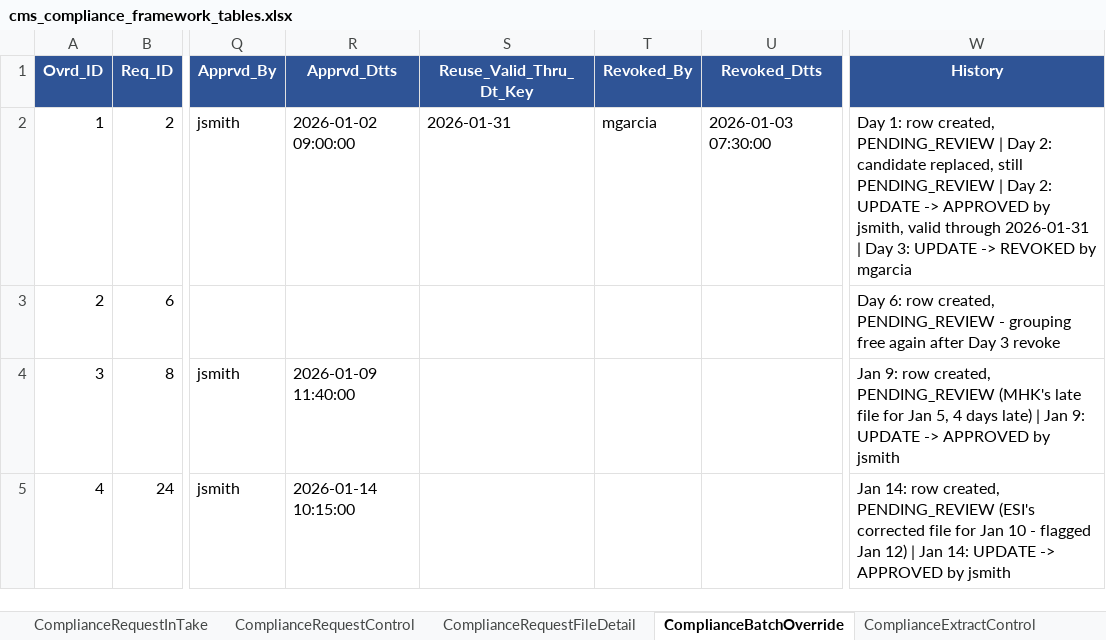
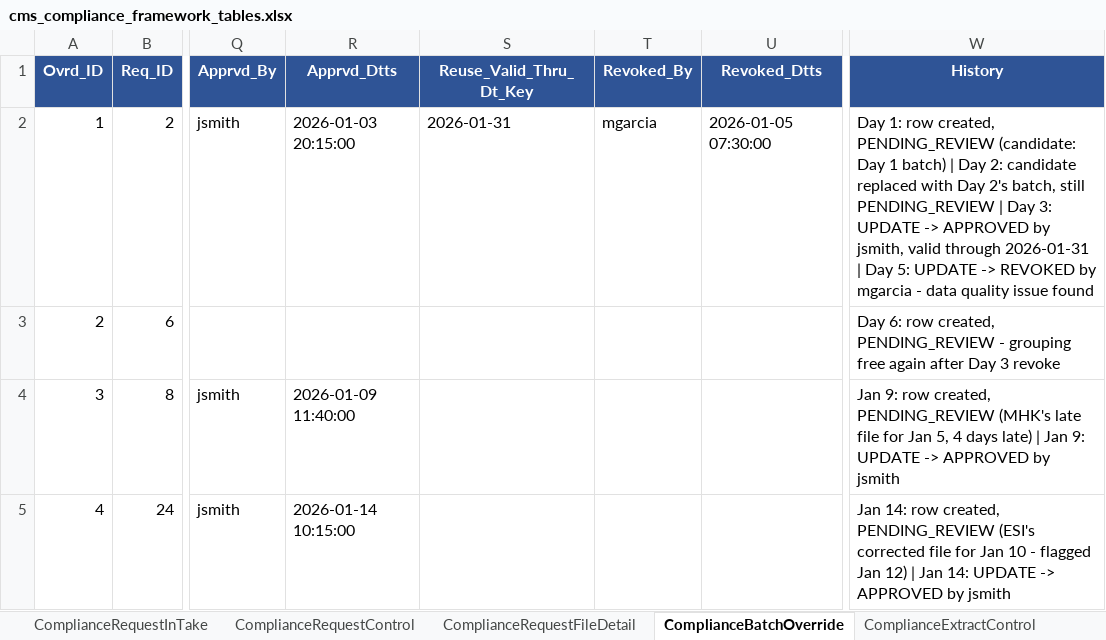
Before and after one commit to trinathgundavaram/framework, an Excel workbook: mock-data/cms_compliance_framework_tables.xlsx, sheet ComplianceBatchOverride, drawn as a sheet; only a part is shown, gaps mark what is left out; values as stored, in another font and other column widths than the file's, no borders; the diff names each change by its address in the sheet, - before the commit and + after, or states it on an @@ line.

Commit message:
Rename stepper to latearrival.html; add reuse-carryforward.html companion for the Universe carry-forward reuse scenario; fix Override approve/revoke timestamps to match the Day3/Day5 narrative

```diff
--- a/mock-data/cms_compliance_framework_tables.xlsx (sheet ComplianceBatchOverride)
+++ b/mock-data/cms_compliance_framework_tables.xlsx (sheet ComplianceBatchOverride)
-R2 (Apprvd_Dtts): 2026-01-02 09:00:00
+R2 (Apprvd_Dtts): 2026-01-03 20:15:00
-U2 (Revoked_Dtts): 2026-01-03 07:30:00
+U2 (Revoked_Dtts): 2026-01-05 07:30:00
-W2 (History): …created, PENDING_REVIEW | Day 2: candidate replaced, still PENDING_REVIEW | Day 2: UPDATE -> APPROVED by jsmith, valid through 2026-01-31 | Day 3: UPDATE -> REVOKED by mgarcia
+W2 (History): …created, PENDING_REVIEW (candidate: Day 1 batch) | Day 2: candidate replaced with Day 2's batch, still PENDING_REVIEW | Day 3: UPDATE -> APPROVED by jsmith, valid through 2026-01-31 | Day 5: UPDATE -> REVOKED by mgarcia - data quality issue found
```
Also changed, not shown: sheet CMS_ComplianceExceptionsAudit, 3 other files.
